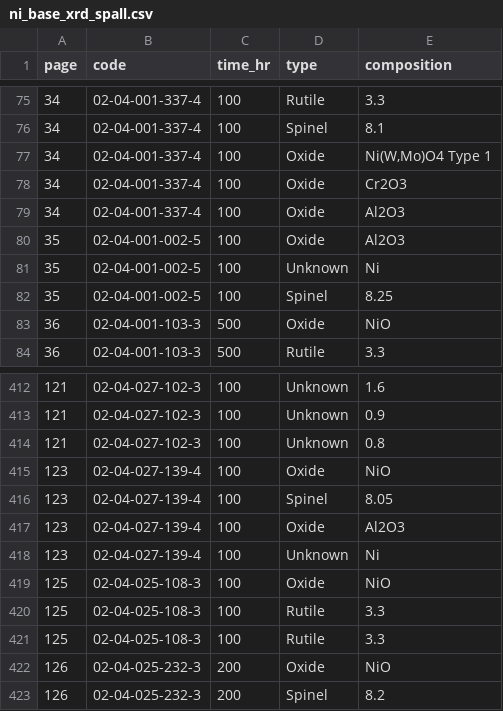
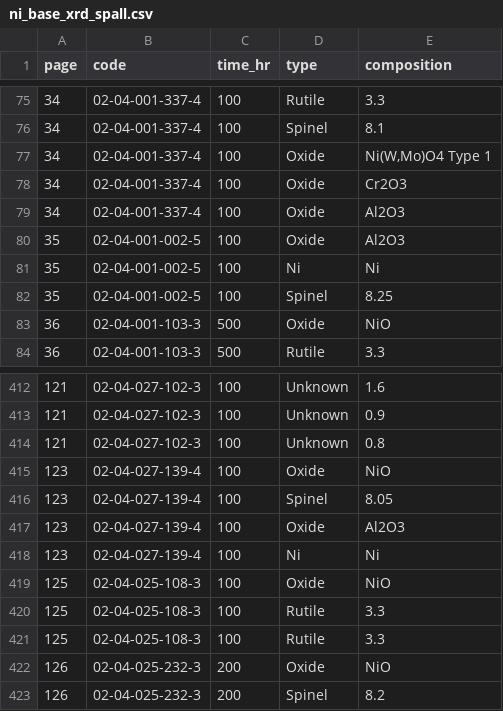
Before and after one commit to nahmoon-kim/NASA-Cyclic-Oxidation, a CSV file: data/xrd/ni_base_xrd_spall.csv, drawn as a sheet; only a part is shown, gaps mark what is left out.

Commit message:
Change 'Unknown' for page 35 and 123 to 'Ni'

```diff
--- a/data/xrd/ni_base_xrd_spall.csv
+++ b/data/xrd/ni_base_xrd_spall.csv
@@ -80,3 +80,3 @@ page,code,time_hr,type,composition
 35,02-04-001-002-5,100,Oxide,Al2O3
-35,02-04-001-002-5,100,Unknown,Ni
+35,02-04-001-002-5,100,Ni,Ni
 35,02-04-001-002-5,100,Spinel,8.25
@@ -417,3 +417,3 @@ page,code,time_hr,type,composition
 123,02-04-027-139-4,100,Oxide,Al2O3
-123,02-04-027-139-4,100,Unknown,Ni
+123,02-04-027-139-4,100,Ni,Ni
 125,02-04-025-108-3,100,Oxide,NiO
```
